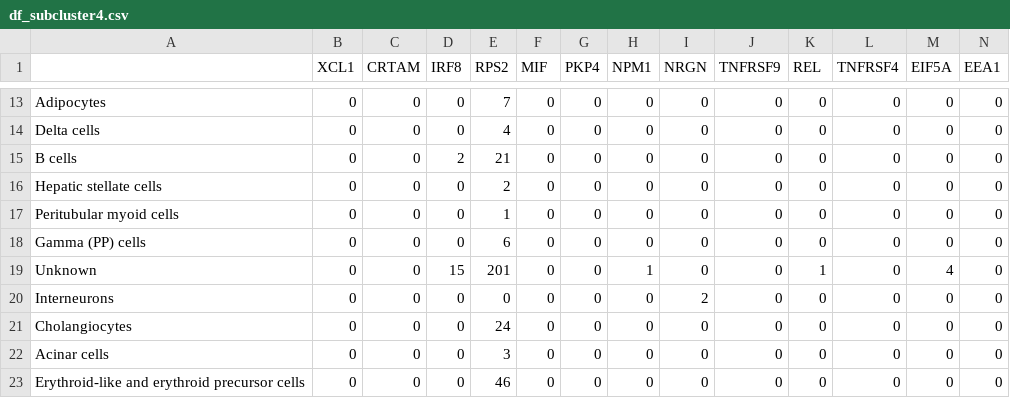
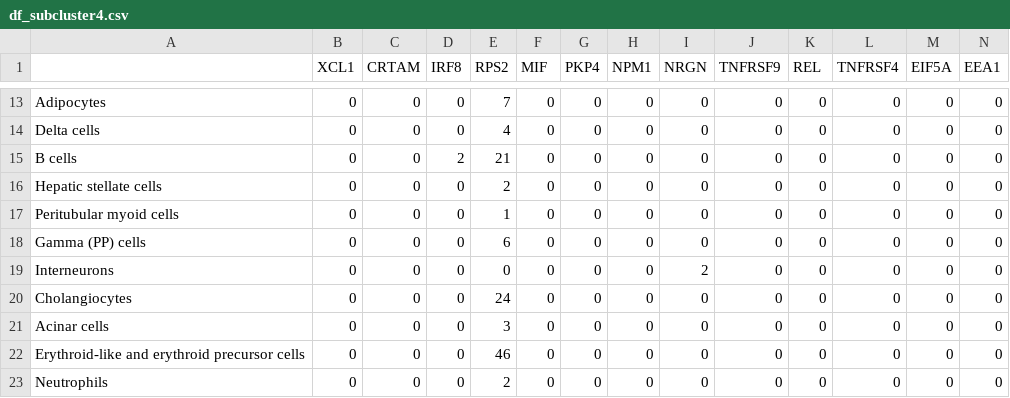
Before and after one commit to gwang1224/seurat-medullo, a CSV file: df_data/df_subcluster4.csv, drawn as a sheet; only a part is shown, gaps mark what is left out; the shorter side is filled out with more unchanged rows; the diff names each change by its address in the sheet, - before the commit and + after, or states it on an @@ line.

```diff
--- a/df_data/df_subcluster4.csv
+++ b/df_data/df_subcluster4.csv
-row 19: Unknown | 0 | 0 | 15 | 201 | 0 | 0 | 1 | 0 | 0 | 1 | 0 | 4 | 0
```
Also changed, not shown: df_data/df_subcluster0.csv, df_data/df_subcluster2.csv, 22 other files.
